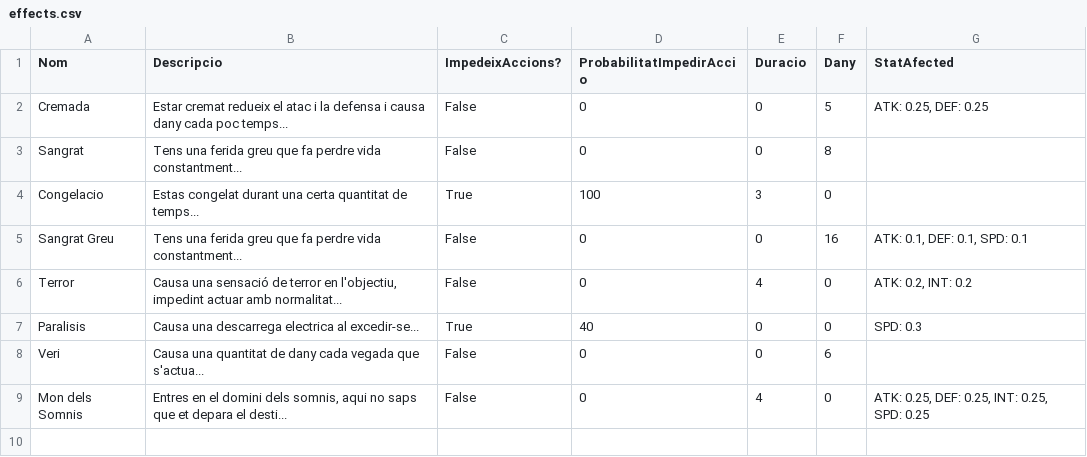
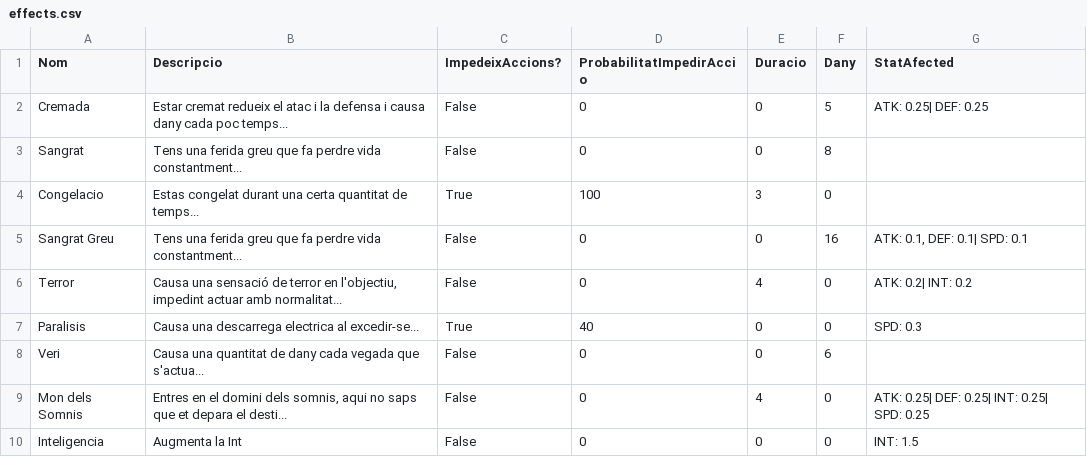
Before and after one commit to Nat1221211/AventuraInteractiva, a CSV file: AventuraInteractiva/Data/effects.csv, drawn as a sheet.

```diff
--- a/AventuraInteractiva/Data/effects.csv
+++ b/AventuraInteractiva/Data/effects.csv
@@ -1,9 +1,10 @@
 Nom;Descripcio;ImpedeixAccions?;ProbabilitatImpedirAccio;Duracio;Dany;StatAfected;
-Cremada;Estar cremat redueix el atac i la defensa i causa dany cada poc temps...;False; 0; 0; 5; ATK: 0.25, DEF: 0.25
+Cremada;Estar cremat redueix el atac i la defensa i causa dany cada poc temps...;False; 0; 0; 5; ATK: 0.25| DEF: 0.25
 Sangrat;Tens una ferida greu que fa perdre vida constantment...;False;0;0;8;
 Congelacio;Estas congelat durant una certa quantitat de temps...;True;100;3;0;
-Sangrat Greu;Tens una ferida greu que fa perdre vida constantment...;False;0;0;16; ATK: 0.1, DEF: 0.1, SPD: 0.1
-Terror;Causa una sensació de terror en l'objectiu, impedint actuar amb normalitat...;False;0;4;0; ATK: 0.2, INT: 0.2
+Sangrat Greu;Tens una ferida greu que fa perdre vida constantment...;False;0;0;16; ATK: 0.1, DEF: 0.1| SPD: 0.1
+Terror;Causa una sensació de terror en l'objectiu, impedint actuar amb normalitat...;False;0;4;0; ATK: 0.2| INT: 0.2
 Paralisis;Causa una descarrega electrica al excedir-se...;True;40;0;0;SPD: 0.3
 Veri;Causa una quantitat de dany cada vegada que s'actua...;False;0;0;6;
-Mon dels Somnis;Entres en el domini dels somnis, aqui no saps que et depara el desti...;False;0;4;0; ATK: 0.25, DEF: 0.25,  INT: 0.25, SPD: 0.25
+Mon dels Somnis;Entres en el domini dels somnis, aqui no saps que et depara el desti...;False;0;4;0; ATK: 0.25| DEF: 0.25|  INT: 0.25| SPD: 0.25
+Inteligencia; Augmenta la Int; False;0;0;0;INT: 1.5
```
Also changed, not shown: AventuraInteractiva/Data/EntityTypes.csv, AventuraInteractiva/Data/Movements.csv, 4 other files.
